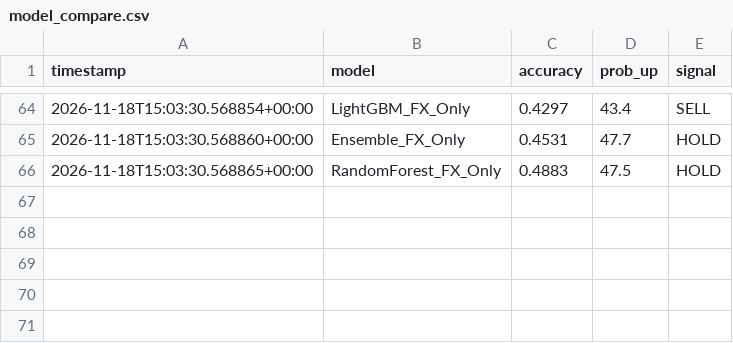
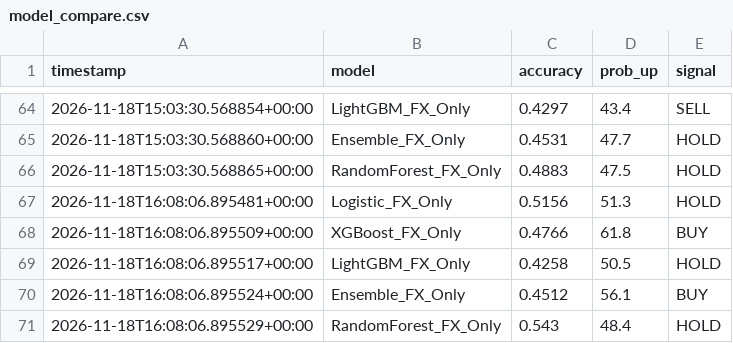
Before and after one commit to britsnico-commits/fxbot, a CSV file: results/model_compare.csv, drawn as a sheet; only a part is shown, gaps mark what is left out.

```diff
--- a/results/model_compare.csv
+++ b/results/model_compare.csv
@@ -66 +66,6 @@ timestamp,model,accuracy,prob_up,signal
 2026-11-18T15:03:30.568865+00:00,RandomForest_FX_Only,0.4883,47.5,HOLD
+2026-11-18T16:08:06.895481+00:00,Logistic_FX_Only,0.5156,51.3,HOLD
+2026-11-18T16:08:06.895509+00:00,XGBoost_FX_Only,0.4766,61.8,BUY
+2026-11-18T16:08:06.895517+00:00,LightGBM_FX_Only,0.4258,50.5,HOLD
+2026-11-18T16:08:06.895524+00:00,Ensemble_FX_Only,0.4512,56.1,BUY
+2026-11-18T16:08:06.895529+00:00,RandomForest_FX_Only,0.543,48.4,HOLD
```
Also changed, not shown: results/live_accuracy.csv, results/today_signal.csv, 3 other files.
